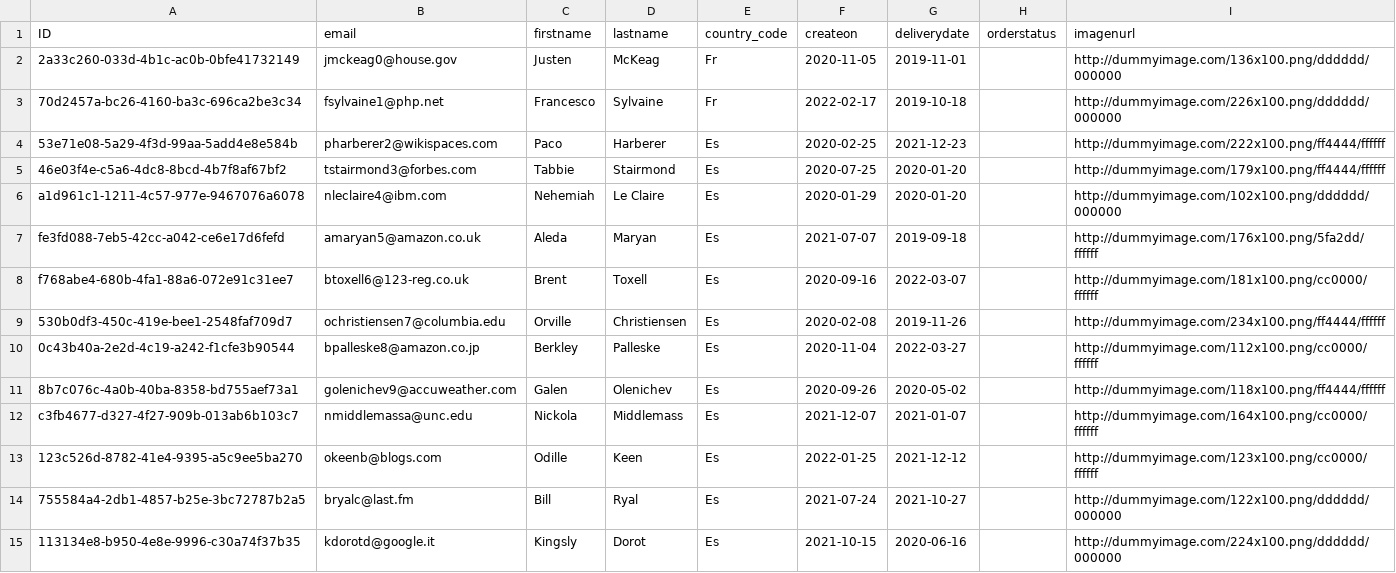
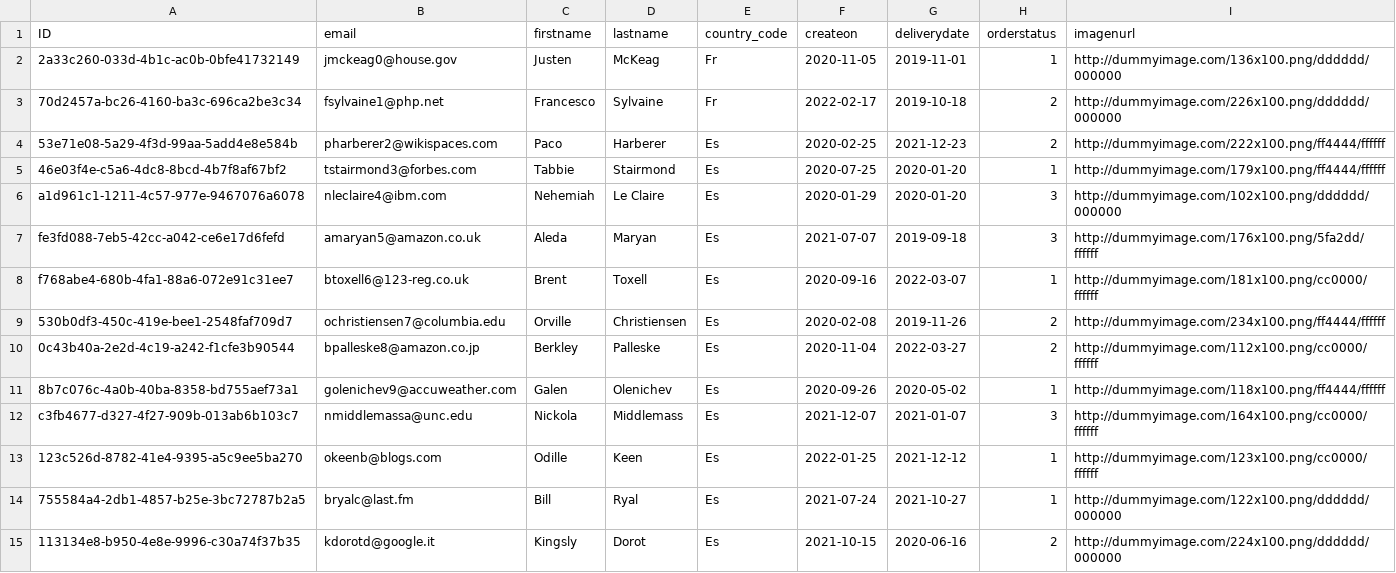
Before and after one commit to DanielHdez/SalesOrderProjectCap, a CSV file: db/data/com.dhl.HeaderSales.csv, drawn as a sheet.

```diff
--- a/db/data/com.dhl.HeaderSales.csv
+++ b/db/data/com.dhl.HeaderSales.csv
@@ -1,15 +1,15 @@
 ID,email,firstname,lastname,country_code,createon,deliverydate,orderstatus,imagenurl
-2a33c260-033d-4b1c-ac0b-0bfe41732149,jmckeag0@house.gov,Justen,McKeag,Fr,2020-11-05,2019-11-01,"",http://dummyimage.com/136x100.png/dddddd/000000
-70d2457a-bc26-4160-ba3c-696ca2be3c34,fsylvaine1@php.net,Francesco,Sylvaine,Fr,2022-02-17,2019-10-18,"",http://dummyimage.com/226x100.png/dddddd/000000
-53e71e08-5a29-4f3d-99aa-5add4e8e584b,pharberer2@wikispaces.com,Paco,Harberer,Es,2020-02-25,2021-12-23,"",http://dummyimage.com/222x100.png/ff4444/ffffff
-46e03f4e-c5a6-4dc8-8bcd-4b7f8af67bf2,tstairmond3@forbes.com,Tabbie,Stairmond,Es,2020-07-25,2020-01-20,"",http://dummyimage.com/179x100.png/ff4444/ffffff
-a1d961c1-1211-4c57-977e-9467076a6078,nleclaire4@ibm.com,Nehemiah,Le Claire,Es,2020-01-29,2020-01-20,"",http://dummyimage.com/102x100.png/dddddd/000000
-fe3fd088-7eb5-42cc-a042-ce6e17d6fefd,amaryan5@amazon.co.uk,Aleda,Maryan,Es,2021-07-07,2019-09-18,"",http://dummyimage.com/176x100.png/5fa2dd/ffffff
-f768abe4-680b-4fa1-88a6-072e91c31ee7,btoxell6@123-reg.co.uk,Brent,Toxell,Es,2020-09-16,2022-03-07,"",http://dummyimage.com/181x100.png/cc0000/ffffff
-530b0df3-450c-419e-bee1-2548faf709d7,ochristiensen7@columbia.edu,Orville,Christiensen,Es,2020-02-08,2019-11-26,"",http://dummyimage.com/234x100.png/ff4444/ffffff
-0c43b40a-2e2d-4c19-a242-f1cfe3b90544,bpalleske8@amazon.co.jp,Berkley,Palleske,Es,2020-11-04,2022-03-27,"",http://dummyimage.com/112x100.png/cc0000/ffffff
-8b7c076c-4a0b-40ba-8358-bd755aef73a1,golenichev9@accuweather.com,Galen,Olenichev,Es,2020-09-26,2020-05-02,"",http://dummyimage.com/118x100.png/ff4444/ffffff
-c3fb4677-d327-4f27-909b-013ab6b103c7,nmiddlemassa@unc.edu,Nickola,Middlemass,Es,2021-12-07,2021-01-07,"",http://dummyimage.com/164x100.png/cc0000/ffffff
-123c526d-8782-41e4-9395-a5c9ee5ba270,okeenb@blogs.com,Odille,Keen,Es,2022-01-25,2021-12-12,"",http://dummyimage.com/123x100.png/cc0000/ffffff
-755584a4-2db1-4857-b25e-3bc72787b2a5,bryalc@last.fm,Bill,Ryal,Es,2021-07-24,2021-10-27,"",http://dummyimage.com/122x100.png/dddddd/000000
-113134e8-b950-4e8e-9996-c30a74f37b35,kdorotd@google.it,Kingsly,Dorot,Es,2021-10-15,2020-06-16,"",http://dummyimage.com/224x100.png/dddddd/000000
+2a33c260-033d-4b1c-ac0b-0bfe41732149,jmckeag0@house.gov,Justen,McKeag,Fr,2020-11-05,2019-11-01,"1",http://dummyimage.com/136x100.png/dddddd/000000
+70d2457a-bc26-4160-ba3c-696ca2be3c34,fsylvaine1@php.net,Francesco,Sylvaine,Fr,2022-02-17,2019-10-18,"2",http://dummyimage.com/226x100.png/dddddd/000000
+53e71e08-5a29-4f3d-99aa-5add4e8e584b,pharberer2@wikispaces.com,Paco,Harberer,Es,2020-02-25,2021-12-23,"2",http://dummyimage.com/222x100.png/ff4444/ffffff
+46e03f4e-c5a6-4dc8-8bcd-4b7f8af67bf2,tstairmond3@forbes.com,Tabbie,Stairmond,Es,2020-07-25,2020-01-20,"1",http://dummyimage.com/179x100.png/ff4444/ffffff
+a1d961c1-1211-4c57-977e-9467076a6078,nleclaire4@ibm.com,Nehemiah,Le Claire,Es,2020-01-29,2020-01-20,"3",http://dummyimage.com/102x100.png/dddddd/000000
+fe3fd088-7eb5-42cc-a042-ce6e17d6fefd,amaryan5@amazon.co.uk,Aleda,Maryan,Es,2021-07-07,2019-09-18,"3",http://dummyimage.com/176x100.png/5fa2dd/ffffff
+f768abe4-680b-4fa1-88a6-072e91c31ee7,btoxell6@123-reg.co.uk,Brent,Toxell,Es,2020-09-16,2022-03-07,"1",http://dummyimage.com/181x100.png/cc0000/ffffff
+530b0df3-450c-419e-bee1-2548faf709d7,ochristiensen7@columbia.edu,Orville,Christiensen,Es,2020-02-08,2019-11-26,"2",http://dummyimage.com/234x100.png/ff4444/ffffff
+0c43b40a-2e2d-4c19-a242-f1cfe3b90544,bpalleske8@amazon.co.jp,Berkley,Palleske,Es,2020-11-04,2022-03-27,"2",http://dummyimage.com/112x100.png/cc0000/ffffff
+8b7c076c-4a0b-40ba-8358-bd755aef73a1,golenichev9@accuweather.com,Galen,Olenichev,Es,2020-09-26,2020-05-02,"1",http://dummyimage.com/118x100.png/ff4444/ffffff
+c3fb4677-d327-4f27-909b-013ab6b103c7,nmiddlemassa@unc.edu,Nickola,Middlemass,Es,2021-12-07,2021-01-07,"3",http://dummyimage.com/164x100.png/cc0000/ffffff
+123c526d-8782-41e4-9395-a5c9ee5ba270,okeenb@blogs.com,Odille,Keen,Es,2022-01-25,2021-12-12,"1",http://dummyimage.com/123x100.png/cc0000/ffffff
+755584a4-2db1-4857-b25e-3bc72787b2a5,bryalc@last.fm,Bill,Ryal,Es,2021-07-24,2021-10-27,"1",http://dummyimage.com/122x100.png/dddddd/000000
+113134e8-b950-4e8e-9996-c30a74f37b35,kdorotd@google.it,Kingsly,Dorot,Es,2021-10-15,2020-06-16,"2",http://dummyimage.com/224x100.png/dddddd/000000
```
Also changed, not shown: db/data/com.dhl.SalesItems.csv, 24 other files.
